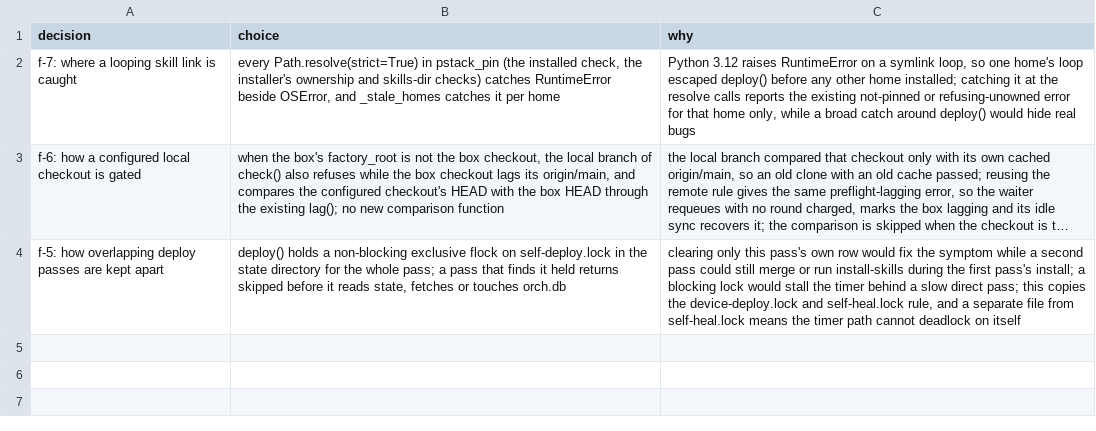
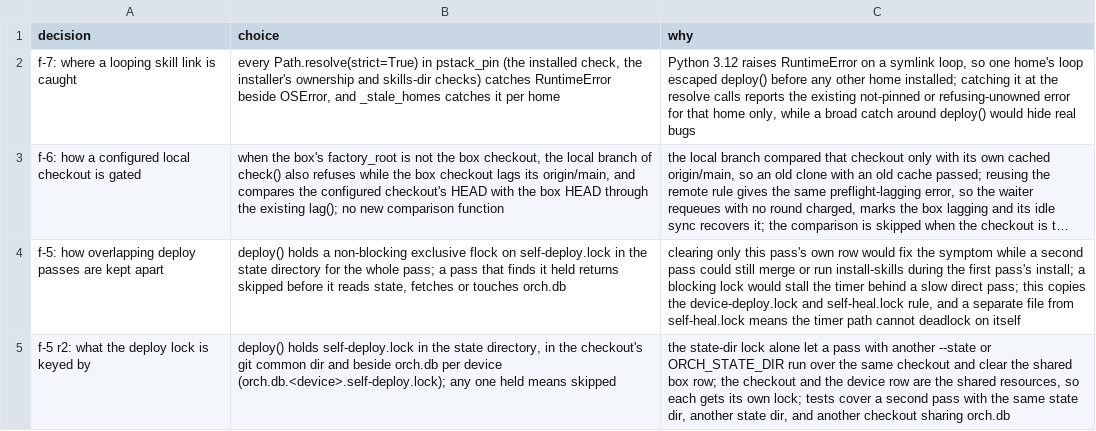
Before and after one commit to maxharris1/factory, a TSV file: docs/decisions/347-trail.tsv, drawn as a sheet; long unchanged cells end in …; the diff names each change by its address in the sheet, - before the commit and + after, or states it on an @@ line.

```diff
--- a/docs/decisions/347-trail.tsv
+++ b/docs/decisions/347-trail.tsv
+row 5: f-5 r2: what the deploy lock is keyed by | deploy() holds self-deploy.lock in the state directory, in the checkout's git common dir and beside orch.db per device (orch.db.<device>.self-deploy.lock); any one held means skipped | the state-dir lock alone let a pass with another --state or ORCH_STATE_DIR run over the same checkout and clear the shared box row; the checkout and the device row are the shared resources, so each gets its own lock; tests cover a second pass with the same state dir, another state dir, and another checkout sharing orch.db
```
Also changed, not shown: 2 other files.
